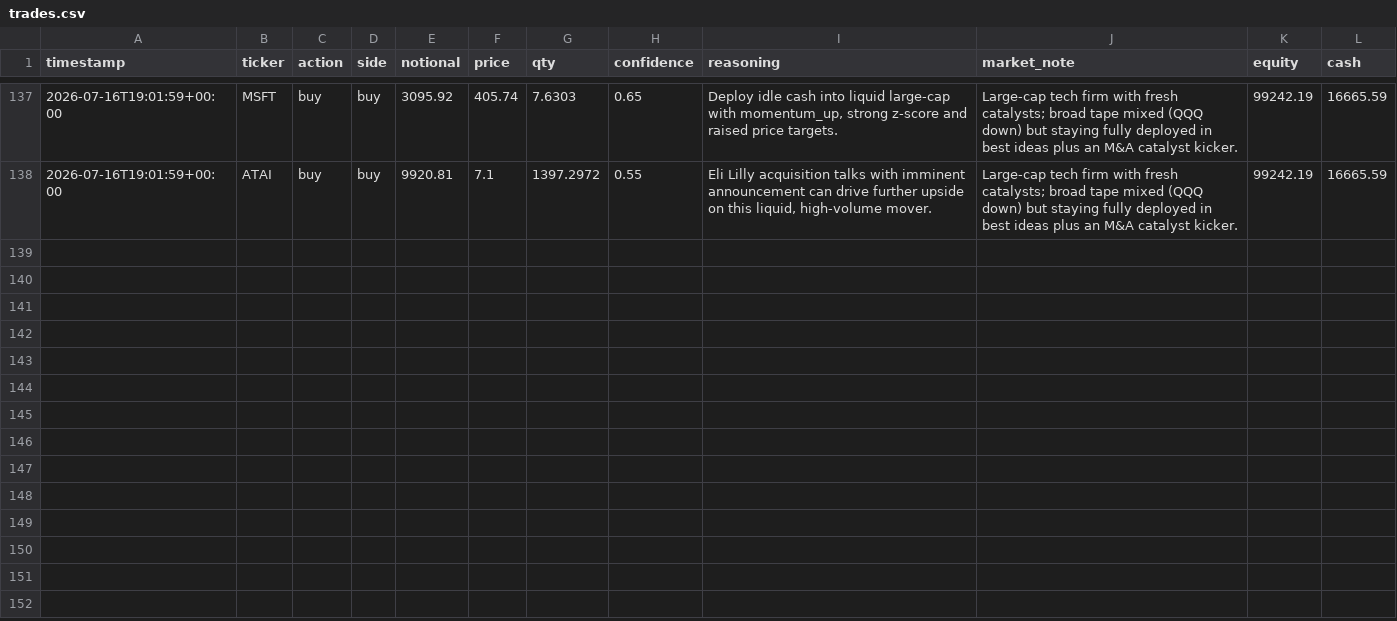
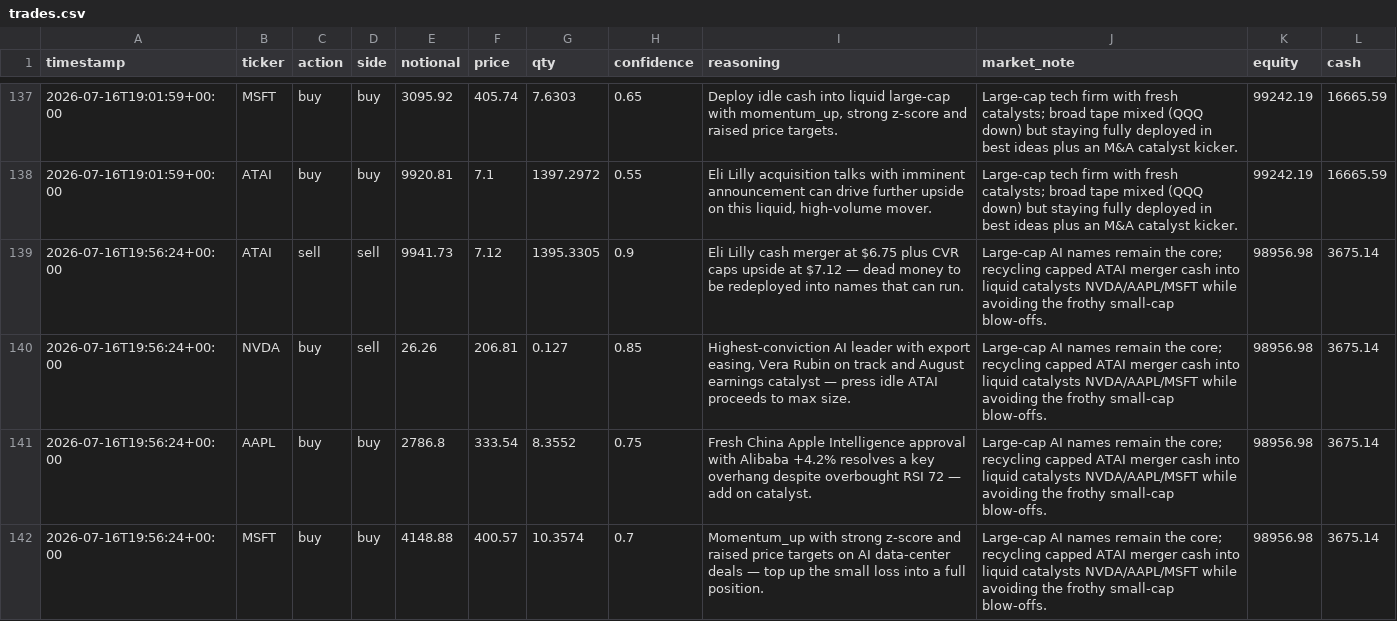
Before and after one commit to MaxNoddings/Alfred-Lite, a CSV file: trades.csv, drawn as a sheet; only a part is shown, gaps mark what is left out.

```diff
--- a/trades.csv
+++ b/trades.csv
@@ -138 +138,5 @@ timestamp,ticker,action,side,notional,price,qty,confidence,reasoning,market_note
 2026-07-16T19:01:59+00:00,ATAI,buy,buy,9920.81,7.1,1397.2972,0.55,"Eli Lilly acquisition talks with imminent announcement can drive further upside on this liquid, high-volume mover.",Large-cap tech firm with fresh catalysts; broad tape mixed (QQQ down) but staying fully deployed in best ideas plus an M&A catalyst kicker.,99242.19,16665.59
+2026-07-16T19:56:24+00:00,ATAI,sell,sell,9941.73,7.12,1395.3305,0.9,Eli Lilly cash merger at $6.75 plus CVR caps upside at $7.12 — dead money to be redeployed into names that can run.,Large-cap AI names remain the core; recycling capped ATAI merger cash into liquid catalysts NVDA/AAPL/MSFT while avoiding the frothy small-cap blow-offs.,98956.98,3675.14
+2026-07-16T19:56:24+00:00,NVDA,buy,sell,26.26,206.81,0.127,0.85,"Highest-conviction AI leader with export easing, Vera Rubin on track and August earnings catalyst — press idle ATAI proceeds to max size.",Large-cap AI names remain the core; recycling capped ATAI merger cash into liquid catalysts NVDA/AAPL/MSFT while avoiding the frothy small-cap blow-offs.,98956.98,3675.14
+2026-07-16T19:56:24+00:00,AAPL,buy,buy,2786.8,333.54,8.3552,0.75,Fresh China Apple Intelligence approval with Alibaba +4.2% resolves a key overhang despite overbought RSI 72 — add on catalyst.,Large-cap AI names remain the core; recycling capped ATAI merger cash into liquid catalysts NVDA/AAPL/MSFT while avoiding the frothy small-cap blow-offs.,98956.98,3675.14
+2026-07-16T19:56:24+00:00,MSFT,buy,buy,4148.88,400.57,10.3574,0.7,Momentum_up with strong z-score and raised price targets on AI data-center deals — top up the small loss into a full position.,Large-cap AI names remain the core; recycling capped ATAI merger cash into liquid catalysts NVDA/AAPL/MSFT while avoiding the frothy small-cap blow-offs.,98956.98,3675.14
```
